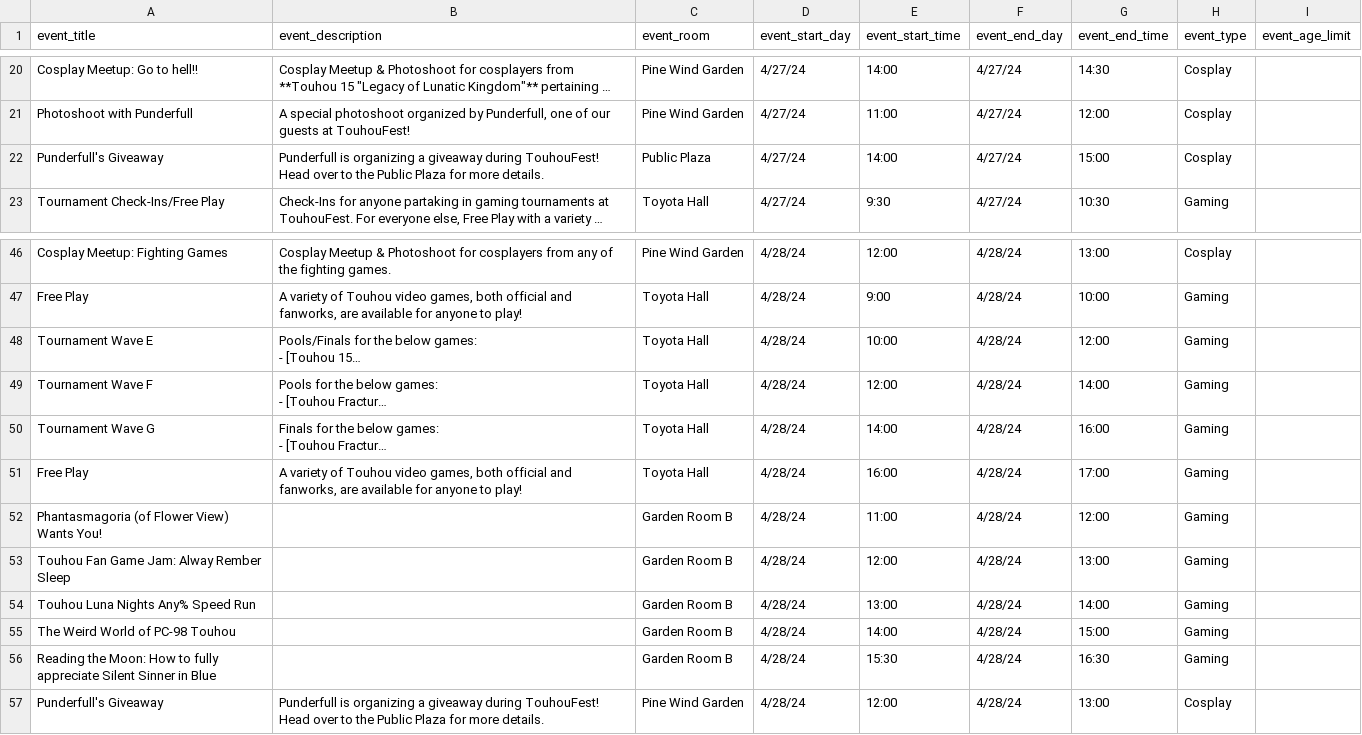
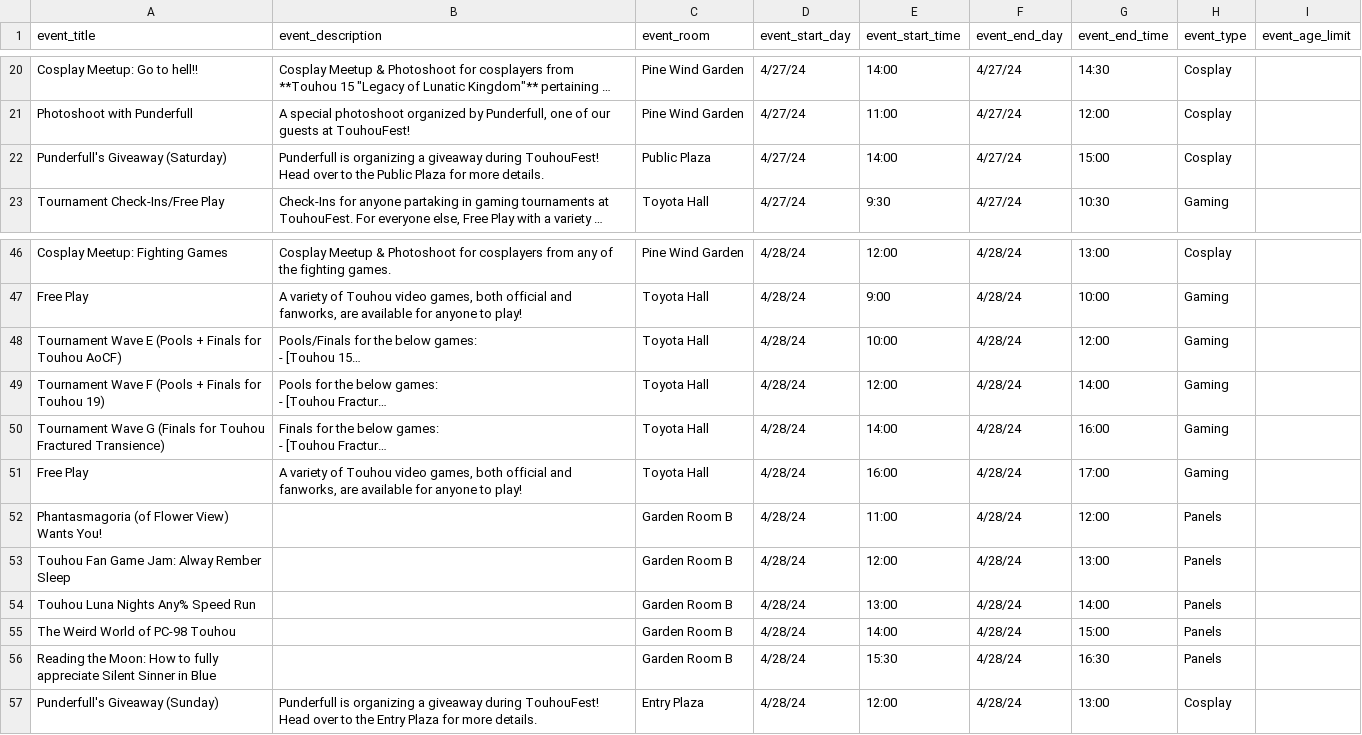
Before and after one commit to TouhouFest/touhoufest-webapp, a CSV file: src/events.csv, drawn as a sheet; only a part is shown, gaps mark what is left out; long unchanged cells end in …; the diff names each change by its address in the sheet, - before the commit and + after, or states it on an @@ line.

Commit message:
adjust for punderfull schedule

```diff
--- a/src/events.csv
+++ b/src/events.csv
-A22 (event_title): Punderfull's Giveaway
+A22 (event_title): Punderfull's Giveaway (Saturday)
-A48 (event_title): Tournament Wave E
+A48 (event_title): Tournament Wave E (Pools + Finals for Touhou AoCF)
-A49 (event_title): Tournament Wave F
+A49 (event_title): Tournament Wave F (Pools + Finals for Touhou 19)
-A50 (event_title): Tournament Wave G
+A50 (event_title): Tournament Wave G (Finals for Touhou Fractured Transience)
-H52:H56 (event_type): Gaming
+H52:H56 (event_type): Panels
-A57 (event_title): Punderfull's Giveaway
+A57 (event_title): Punderfull's Giveaway (Sunday)
-B57 (event_description): …to the Public Plaza for…
+B57 (event_description): …to the Entry Plaza for…
-C57 (event_room): Pine Wind Garden
+C57 (event_room): Entry Plaza
```
